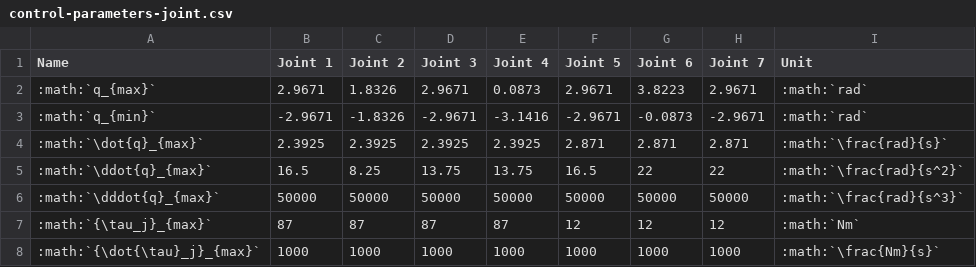
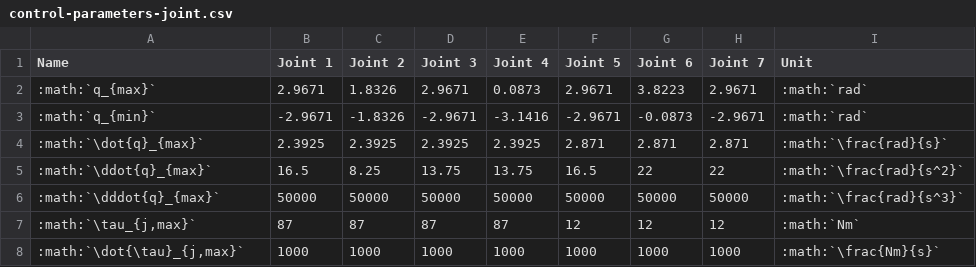
Before and after one commit to frankaemika/docs, a CSV file: source/control-parameters-joint.csv, drawn as a sheet.

Commit message:
Insert tables into rst, add dh diagram

```diff
--- a/source/control-parameters-joint.csv
+++ b/source/control-parameters-joint.csv
@@ -6,3 +6,3 @@ Name, Joint 1, Joint 2, Joint 3, Joint 4, Joint 5 , Joint 6, Joint 7, Unit
 :math:`\dddot{q}_{max}`, 50000, 50000, 50000, 50000, 50000, 50000, 50000, :math:`\frac{rad}{s^3}`
-:math:`{\tau_j}_{max}`, 87, 87, 87, 87, 12, 12, 12, :math:`Nm`
-:math:`{\dot{\tau}_j}_{max}`, 1000, 1000, 1000, 1000, 1000, 1000, 1000, :math:`\frac{Nm}{s}`
+":math:`\tau_{j,max}`", 87, 87, 87, 87, 12, 12, 12, :math:`Nm`
+":math:`\dot{\tau}_{j,max}`", 1000, 1000, 1000, 1000, 1000, 1000, 1000, :math:`\frac{Nm}{s}`
```
Also changed, not shown: 6 other files.
